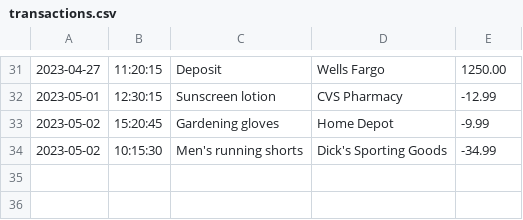
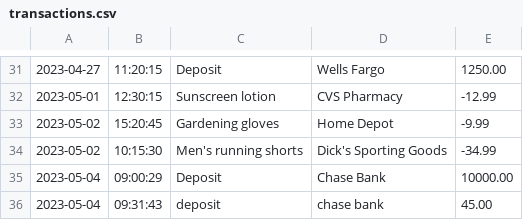
Before and after one commit to mahmed90851/AccountingLedger, a CSV file: transactions.csv, drawn as a sheet; only a part is shown, gaps mark what is left out; the diff names each change by its address in the sheet, - before the commit and + after, or states it on an @@ line.

```diff
--- a/transactions.csv
+++ b/transactions.csv
+row 35: 2023-05-04 | 09:00:29 | Deposit | Chase Bank | 10000.00
+row 36: 2023-05-04 | 09:31:43 | deposit | chase bank | 45.00
```
Also changed, not shown: 2 other files.
